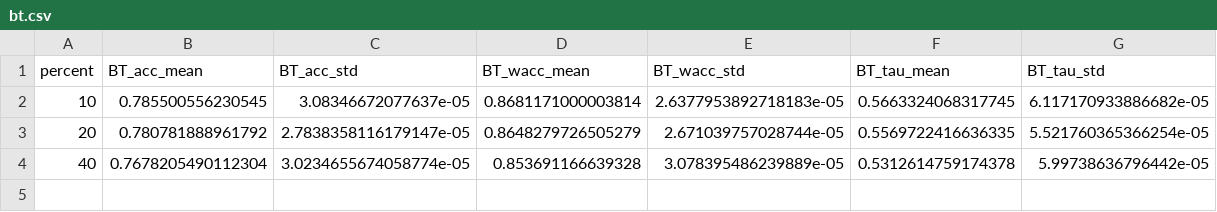
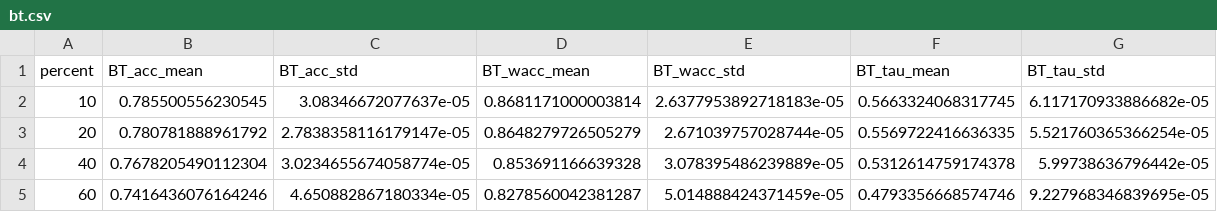
Before and after one commit to KaustubhShejole/PGEM--Spammer-Robust-Crowdsourcing, a CSV file: spammers/faceage/results/anti/bt.csv, drawn as a sheet.

Commit message:
Added results at 2025-12-21 12:07:58

```diff
--- a/spammers/faceage/results/anti/bt.csv
+++ b/spammers/faceage/results/anti/bt.csv
@@ -4 +4,2 @@ percent,BT_acc_mean,BT_acc_std,BT_wacc_mean,BT_wacc_std,BT_tau_mean,BT_tau_std
 40,0.7678205490112304,3.0234655674058774e-05,0.853691166639328,3.078395486239889e-05,0.5312614759174378,5.99738636796442e-05
+60,0.7416436076164246,4.650882867180334e-05,0.8278560042381287,5.014888424371459e-05,0.4793356668574746,9.227968346839695e-05
```
Also changed, not shown: spammers/passage/results/left/pgem.csv, 1 other file.
